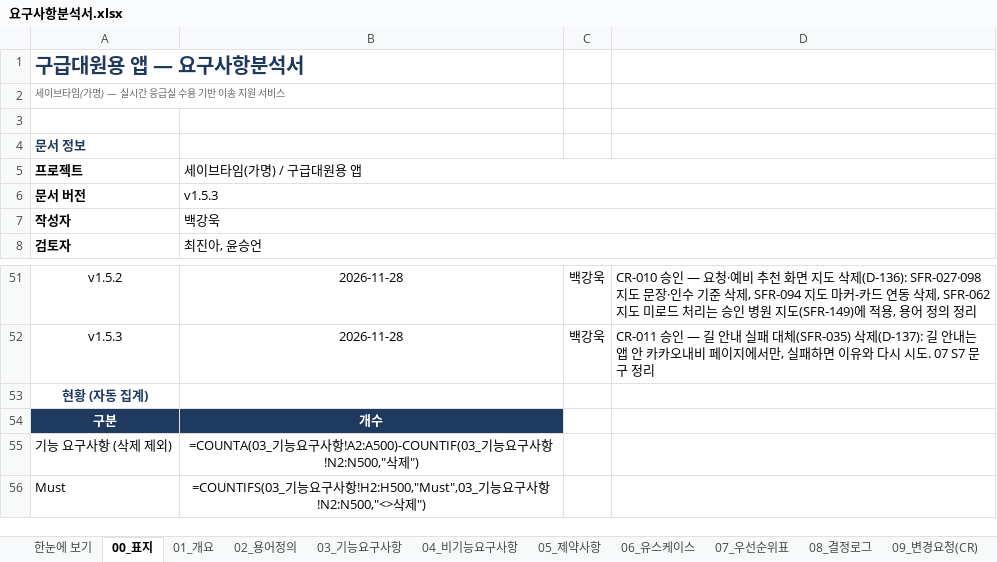
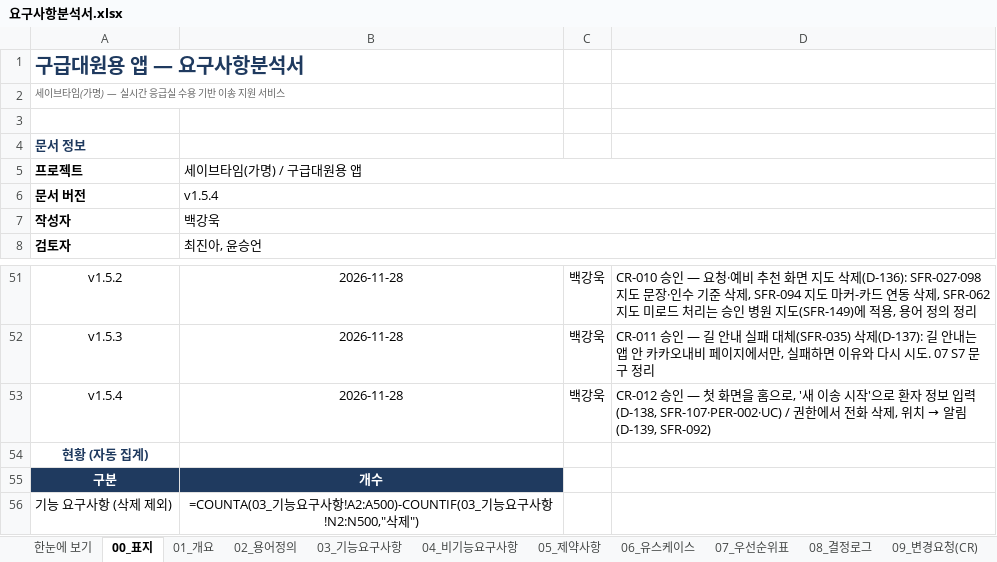
Before and after one commit to bko0529/Savetime, an Excel workbook: docs/요구사항분석서.xlsx, sheet 00_표지, drawn as a sheet; only a part is shown, gaps mark what is left out; the shorter side is filled out with more unchanged rows; values as stored, in another font and other column widths than the file's, no borders; formulas without a stored value are shown as written; the diff names each change by its address in the sheet, - before the commit and + after, or states it on an @@ line.

```diff
--- a/docs/요구사항분석서.xlsx (sheet 00_표지)
+++ b/docs/요구사항분석서.xlsx (sheet 00_표지)
-B6: v1.5.3
+B6: v1.5.4
+row 53: v1.5.4 | 2026-11-28 | 백강욱 | CR-012 승인 — 첫 화면을 홈으로, '새 이송 시작'으로 환자 정보 입력(D-138, SFR-107·PER-002·UC) / 권한에서 전화 삭제, 위치 → 알림(D-139, SFR-092)
```
Also changed, not shown: sheet 08_결정로그, sheet 03_기능요구사항, sheet 09_변경요청(CR), sheet 한눈에 보기, sheet 06_유스케이스, sheet 07_우선순위표, 1 more sheet, 7 other files.
